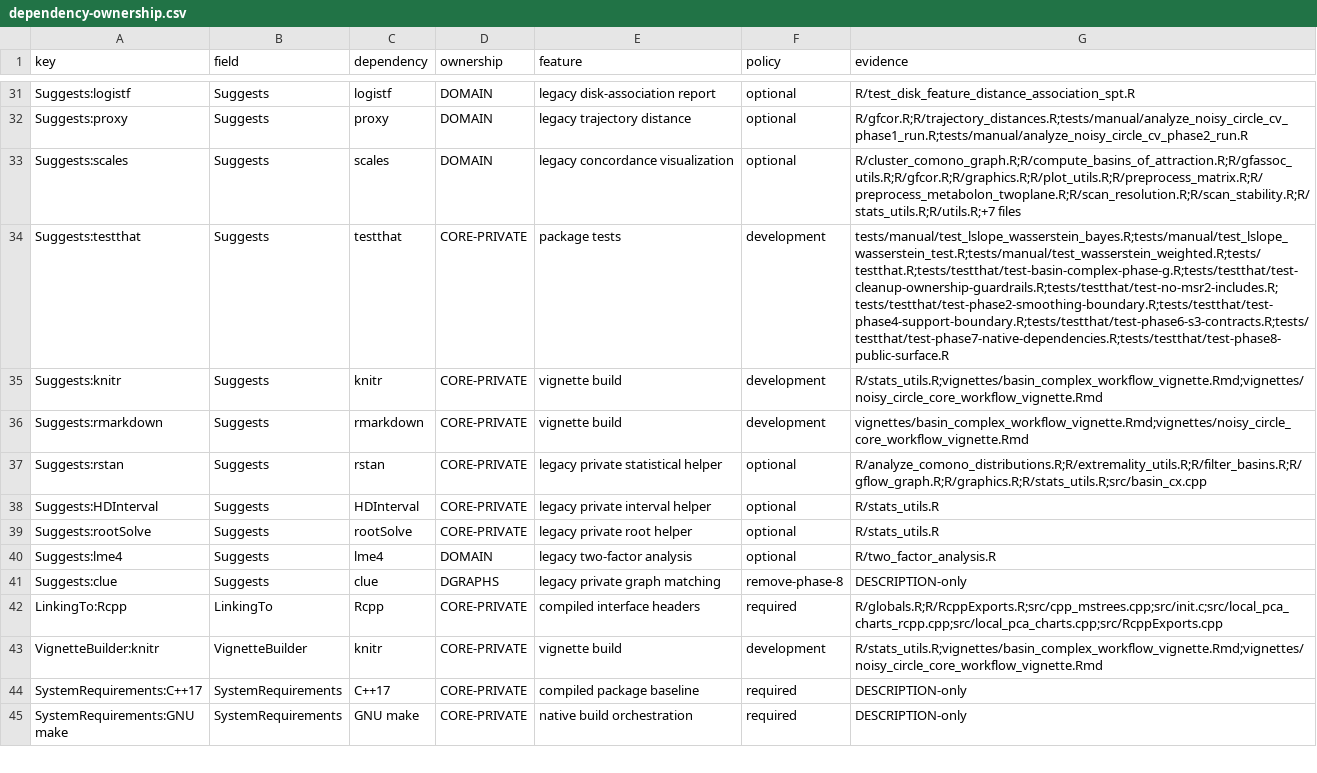
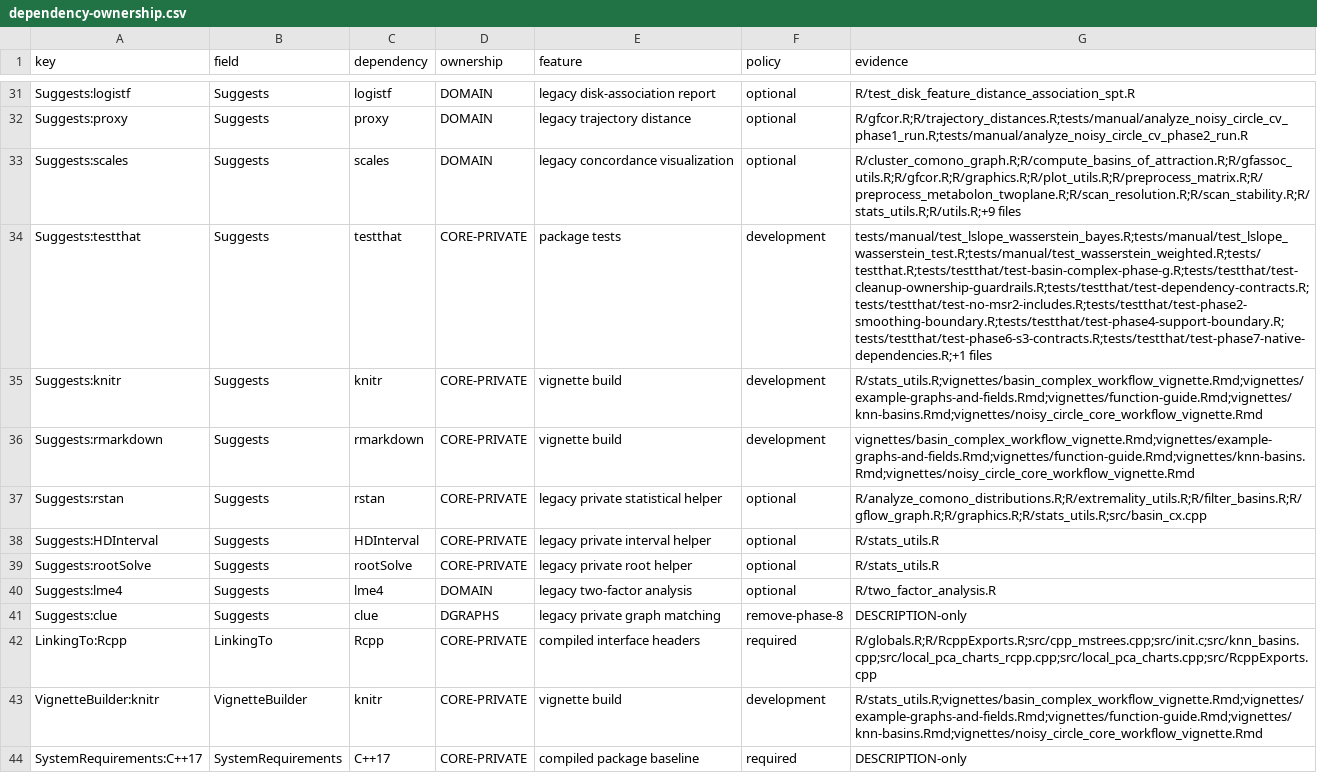
Before and after one commit to pgajer/gflow, a CSV file: split_audit/cleanup/dependency-ownership.csv, drawn as a sheet; only a part is shown, gaps mark what is left out; the shorter side is filled out with more unchanged rows; the diff covers the shown part only; the diff names each change by its address in the sheet, - before the commit and + after, or states it on an @@ line.

Commit message:
Clean historical audit artifacts and refresh release bookkeeping
Remove historical split inventories, audit scripts, planning records, and
the synthetic-data ownership report from the package checkout. Update
final acceptance to use the maintained migration help, recognize S3 tests
through class ownership, and refresh ownership evidence.

Replace outdated CRAN validation claims with a submission draft that
records the validation still required for the current source.

Validation: make -j1 audit-final-acceptance passes all S3, dependency/native
ownership, cleanup guardrail, and package-local acceptance checks.

```diff
--- a/split_audit/cleanup/dependency-ownership.csv
+++ b/split_audit/cleanup/dependency-ownership.csv
-G33 (evidence): R/cluster_comono_graph.R;R/compute_basins_of_attraction.R;R/gfassoc_utils.R;R/gfcor.R;R/graphics.R;R/plot_utils.R;R/preprocess_matrix.R;R/preprocess_metabolon_twoplane.R;R/scan_resolution.R;R/scan_stability.R;R/stats_utils.R;R/utils.R;+7 files
+G33 (evidence): R/cluster_comono_graph.R;R/compute_basins_of_attraction.R;R/gfassoc_utils.R;R/gfcor.R;R/graphics.R;R/plot_utils.R;R/preprocess_matrix.R;R/preprocess_metabolon_twoplane.R;R/scan_resolution.R;R/scan_stability.R;R/stats_utils.R;R/utils.R;+9 files
-G34 (evidence): tests/manual/test_lslope_wasserstein_bayes.R;tests/manual/test_lslope_wasserstein_test.R;tests/manual/test_wasserstein_weighted.R;tests/testthat.R;tests/testthat/test-basin-complex-phase-g.R;tests/testthat/test-cleanup-ownership-guardrails.R;tests/testthat/test-no-msr2-includes.R;tests/testthat/test-phase2-smoothing-boundary.R;tests/testthat/test-phase4-support-boundary.R;tests/testthat/test-phase6-s3-contracts.R;tests/testthat/test-phase7-native-dependencies.R;tests/testthat/test-phase8-public-surface.R
+G34 (evidence): tests/manual/test_lslope_wasserstein_bayes.R;tests/manual/test_lslope_wasserstein_test.R;tests/manual/test_wasserstein_weighted.R;tests/testthat.R;tests/testthat/test-basin-complex-phase-g.R;tests/testthat/test-cleanup-ownership-guardrails.R;tests/testthat/test-dependency-contracts.R;tests/testthat/test-no-msr2-includes.R;tests/testthat/test-phase2-smoothing-boundary.R;tests/testthat/test-phase4-support-boundary.R;tests/testthat/test-phase6-s3-contracts.R;tests/testthat/test-phase7-native-dependencies.R;+1 files
-G35 (evidence): R/stats_utils.R;vignettes/basin_complex_workflow_vignette.Rmd;vignettes/noisy_circle_core_workflow_vignette.Rmd
+G35 (evidence): R/stats_utils.R;vignettes/basin_complex_workflow_vignette.Rmd;vignettes/example-graphs-and-fields.Rmd;vignettes/function-guide.Rmd;vignettes/knn-basins.Rmd;vignettes/noisy_circle_core_workflow_vignette.Rmd
-G36 (evidence): vignettes/basin_complex_workflow_vignette.Rmd;vignettes/noisy_circle_core_workflow_vignette.Rmd
+G36 (evidence): vignettes/basin_complex_workflow_vignette.Rmd;vignettes/example-graphs-and-fields.Rmd;vignettes/function-guide.Rmd;vignettes/knn-basins.Rmd;vignettes/noisy_circle_core_workflow_vignette.Rmd
-G42 (evidence): R/globals.R;R/RcppExports.R;src/cpp_mstrees.cpp;src/init.c;src/local_pca_charts_rcpp.cpp;src/local_pca_charts.cpp;src/RcppExports.cpp
+G42 (evidence): R/globals.R;R/RcppExports.R;src/cpp_mstrees.cpp;src/init.c;src/knn_basins.cpp;src/local_pca_charts_rcpp.cpp;src/local_pca_charts.cpp;src/RcppExports.cpp
-G43 (evidence): R/stats_utils.R;vignettes/basin_complex_workflow_vignette.Rmd;vignettes/noisy_circle_core_workflow_vignette.Rmd
+G43 (evidence): R/stats_utils.R;vignettes/basin_complex_workflow_vignette.Rmd;vignettes/example-graphs-and-fields.Rmd;vignettes/function-guide.Rmd;vignettes/knn-basins.Rmd;vignettes/noisy_circle_core_workflow_vignette.Rmd
```
Also changed, not shown: 15 edited cells elsewhere in this file, split_audit/cleanup/api-ownership.csv, 37 other files.
